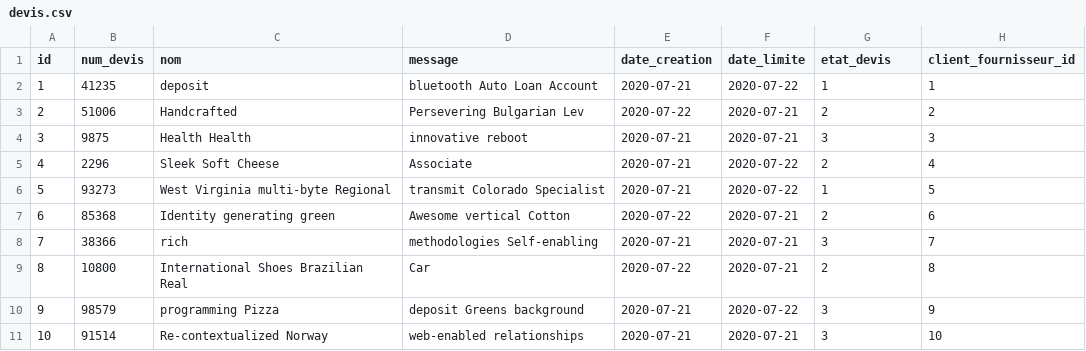
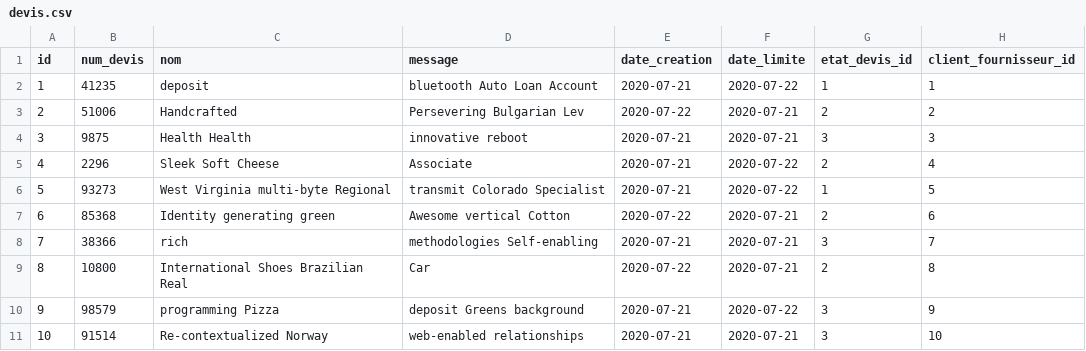
Before and after one commit to eddy62/emna_back_end, a CSV file: src/main/resources/config/liquibase/fake-data/devis.csv, drawn as a sheet.

Commit message:
Correction fake data : changement etat_devis en etat_devis_id

```diff
--- a/src/main/resources/config/liquibase/fake-data/devis.csv
+++ b/src/main/resources/config/liquibase/fake-data/devis.csv
@@ -1,2 +1,2 @@
-id;num_devis;nom;message;date_creation;date_limite;etat_devis;client_fournisseur_id
+id;num_devis;nom;message;date_creation;date_limite;etat_devis_id;client_fournisseur_id
 1;41235;deposit;bluetooth Auto Loan Account;2020-07-21;2020-07-22;1;1
```
Also changed, not shown: 1 other file.
